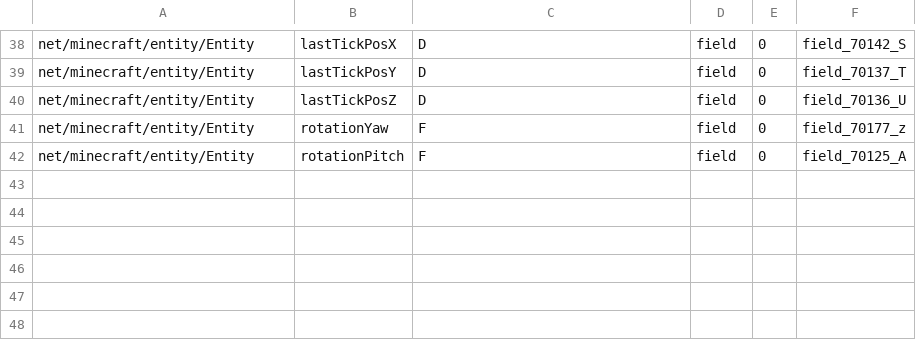
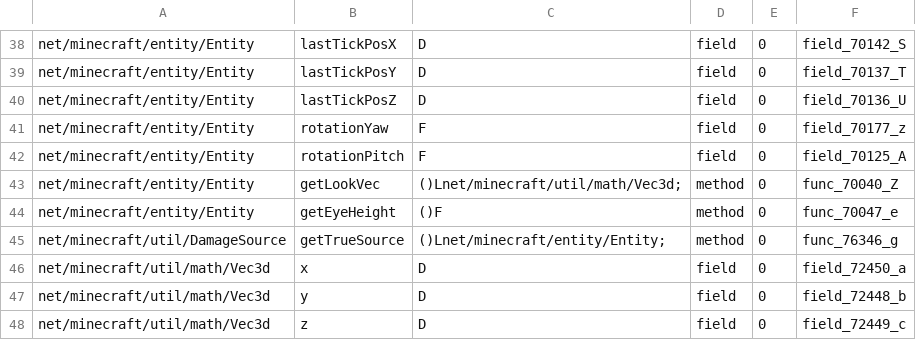
Before and after one commit to matou-dev/bridge-1122, a TSV file: tools/live/want.tsv, drawn as a sheet; only a part is shown, gaps mark what is left out; the diff names each change by its address in the sheet, - before the commit and + after, or states it on an @@ line.

Commit message:
feat(bridge-1122): server weakspot combat hook E0 (VIRTUAL_HITBOXES live leg)

```diff
--- a/tools/live/want.tsv
+++ b/tools/live/want.tsv
+row 43: net/minecraft/entity/Entity | getLookVec | ()Lnet/minecraft/util/math/Vec3d; | method | 0 | func_70040_Z
+row 44: net/minecraft/entity/Entity | getEyeHeight | ()F | method | 0 | func_70047_e
+row 45: net/minecraft/util/DamageSource | getTrueSource | ()Lnet/minecraft/entity/Entity; | method | 0 | func_76346_g
+row 46: net/minecraft/util/math/Vec3d | x | D | field | 0 | field_72450_a
+row 47: net/minecraft/util/math/Vec3d | y | D | field | 0 | field_72448_b
+row 48: net/minecraft/util/math/Vec3d | z | D | field | 0 | field_72449_c
```
Also changed, not shown: 10 other files.
